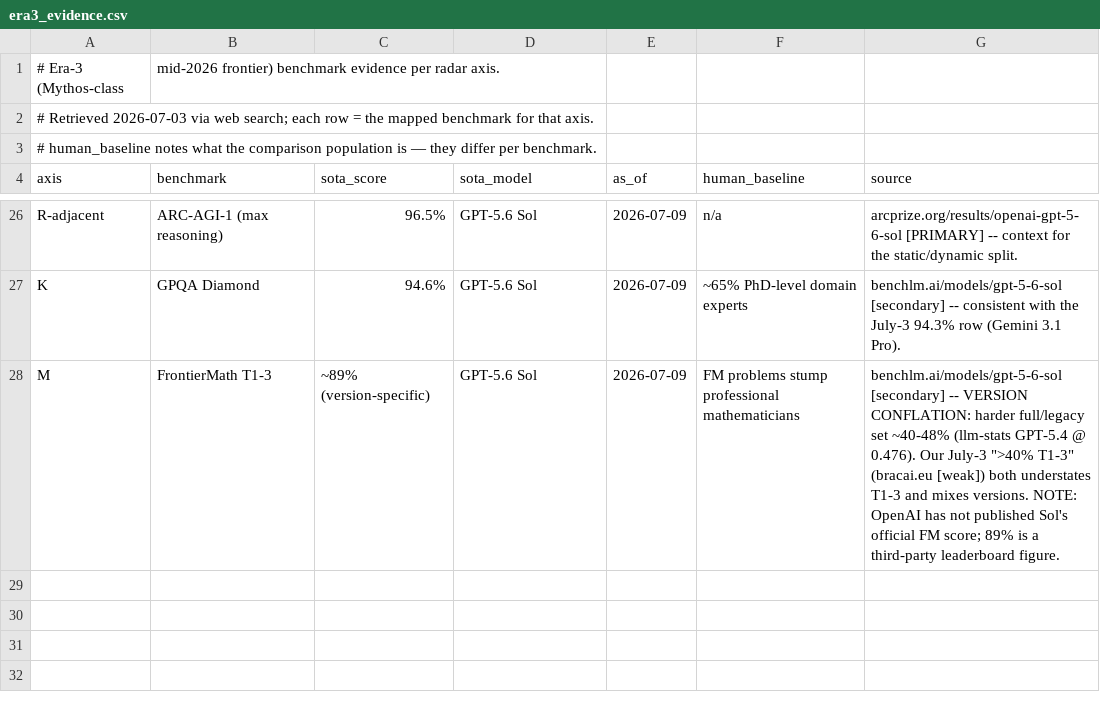
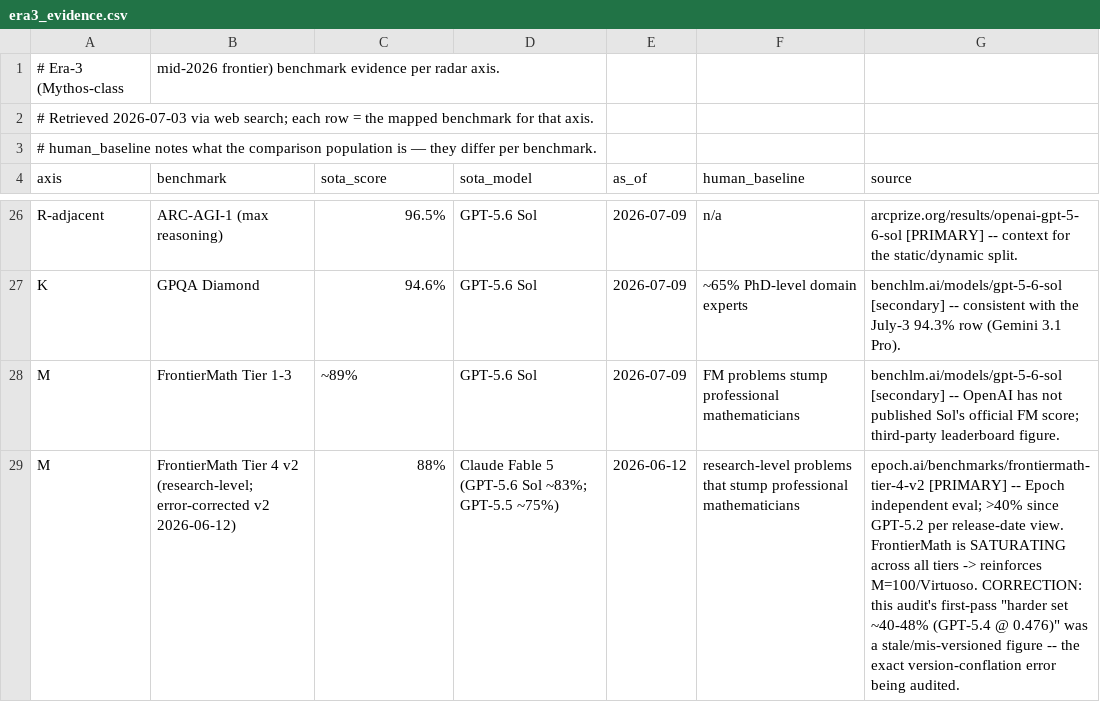
Before and after one commit to frequentistcotillion/agi-radar, a CSV file: data/era3_evidence.csv, drawn as a sheet; only a part is shown, gaps mark what is left out.

Commit message:
thread(agi-radar): correct FrontierMath — Tier 4 v2 is 88% (Fable 5), >40% since GPT-5.2; audit repeated the version-conflation error, fixed + owned

```diff
--- a/data/era3_evidence.csv
+++ b/data/era3_evidence.csv
@@ -27,2 +27,3 @@ R-adjacent,ARC-AGI-1 (max reasoning),96.5%,GPT-5.6 Sol,2026-07-09,n/a,arcprize.o
 K,GPQA Diamond,94.6%,GPT-5.6 Sol,2026-07-09,~65% PhD-level domain experts,benchlm.ai/models/gpt-5-6-sol [secondary] -- consistent with the July-3 94.3% row (Gemini 3.1 Pro).
-M,FrontierMath T1-3,~89% (version-specific),GPT-5.6 Sol,2026-07-09,FM problems stump professional mathematicians,benchlm.ai/models/gpt-5-6-sol [secondary] -- VERSION CONFLATION: harder full/legacy set ~40-48% (llm-stats GPT-5.4 @ 0.476). Our July-3 ">40% T1-3" (bracai.eu [weak]) both understates T1-3 and mixes versions. NOTE: OpenAI has not published Sol's official FM score; 89% is a third-party leaderboard figure.
+M,FrontierMath Tier 1-3,~89%,GPT-5.6 Sol,2026-07-09,FM problems stump professional mathematicians,benchlm.ai/models/gpt-5-6-sol [secondary] -- OpenAI has not published Sol's official FM score; third-party leaderboard figure.
+M,FrontierMath Tier 4 v2 (research-level; error-corrected v2 2026-06-12),88%,Claude Fable 5 (GPT-5.6 Sol ~83%; GPT-5.5 ~75%),2026-06-12,research-level problems that stump professional mathematicians,epoch.ai/benchmarks/frontiermath-tier-4-v2 [PRIMARY] -- Epoch independent eval; >40% since GPT-5.2 per release-date view. FrontierMath is SATURATING across all tiers -> reinforces M=100/Virtuoso. CORRECTION: this audit's first-pass "harder set ~40-48% (GPT-5.4 @ 0.476)" was a stale/mis-versioned figure -- the exact version-conflation error being audited.
```
Also changed, not shown: 2 other files.
